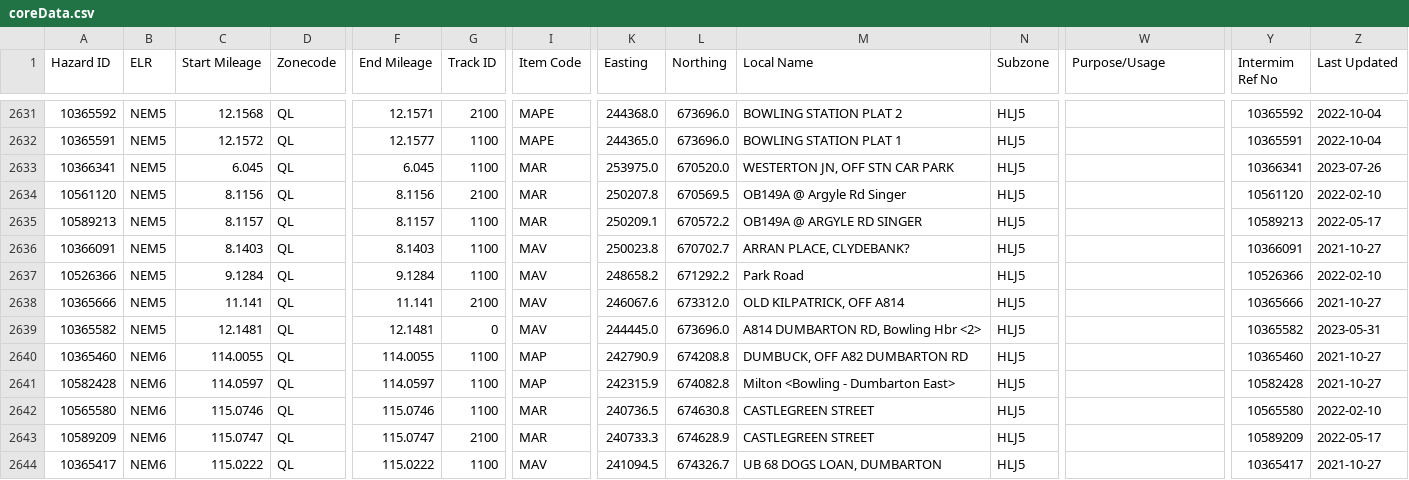
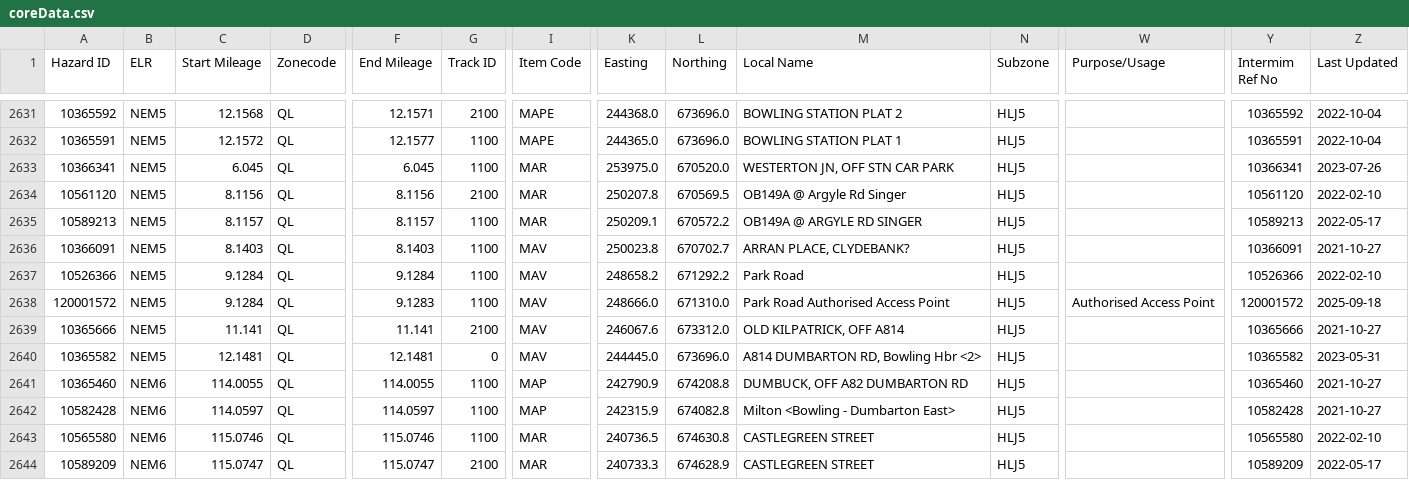
Before and after one commit to infrastructureclub/nr-national-hazard-directory, a CSV file: data/QL/coreData.csv, drawn as a sheet; only a part is shown, gaps mark what is left out; the shorter side is filled out with more unchanged rows; rows hold the shown columns only; the diff names each change by its address in the sheet, - before the commit and + after, or states it on an @@ line.

Commit message:
Automatic NRNHD data update

```diff
--- a/data/QL/coreData.csv
+++ b/data/QL/coreData.csv
+row 2638: 120001572 | NEM5 | 9.1284 | QL | 9.1283 | 1100 | MAV | 248666.0 | 671310.0 | Park Road Authorised Access Point | HLJ5 | Authorised Access Point | 120001572 | 2025-09-18
```
Also changed, not shown: data/QF/coreData.csv, 1 other file.
